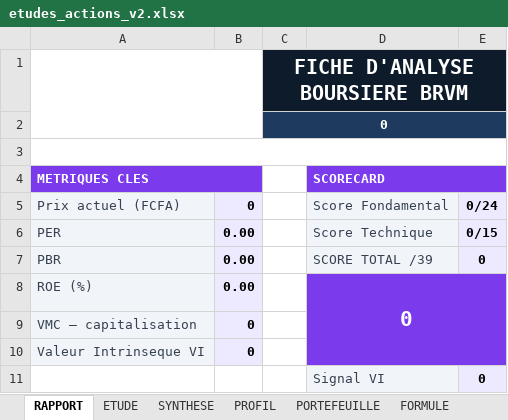
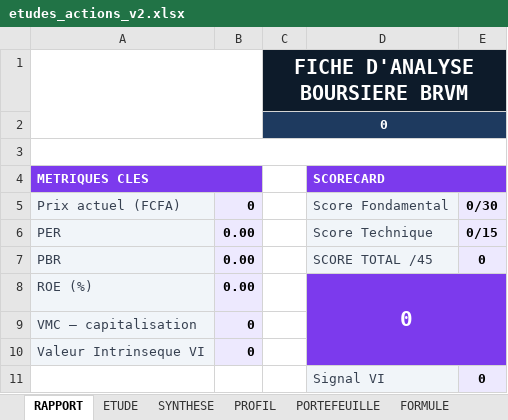
Before and after one commit to tiahogeraldjoel-eng/Cloud-claude-tiaho, an Excel workbook: brvm-analyzer/etudes_actions_v2.xlsx, sheet RAPPORT, drawn as a sheet; only a part is shown; values as stored, in another font and other column widths than the file's, no borders; charts and pictures not drawn; the diff names each change by its address in the sheet, - before the commit and + after, or states it on an @@ line.

```diff
--- a/brvm-analyzer/etudes_actions_v2.xlsx (sheet RAPPORT)
+++ b/brvm-analyzer/etudes_actions_v2.xlsx (sheet RAPPORT)
-E5: 0/24
+E5: 0/30
-D7 (SCORECARD): SCORE TOTAL /39
+D7 (SCORECARD): SCORE TOTAL /45
```
Also changed, not shown: sheet ETUDE, sheet SYNTHESE, formulas that keep their value, 1 other file.
